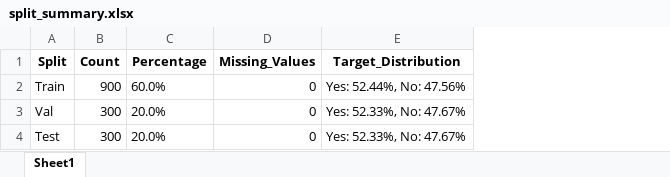
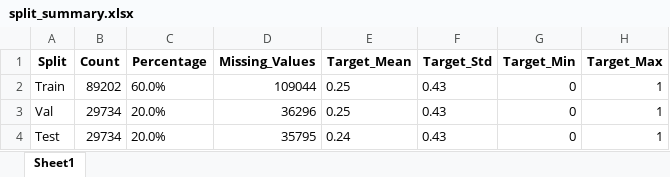
Before and after one commit to mikemena/pyro, an Excel workbook: debug_splits/split_summary.xlsx, sheet Sheet1, drawn as a sheet; values as stored, in another font and other column widths than the file's, no borders; removed rows and columns are numbered as before the commit, all else as after; the diff names each change by its address in the sheet, - before the commit and + after, or states it on an @@ line.

```diff
--- a/debug_splits/split_summary.xlsx (sheet Sheet1)
+++ b/debug_splits/split_summary.xlsx (sheet Sheet1)
-column E (Target_Distribution), rows 2-4: Yes: 52.44%, No: 47.56% | Yes: 52.33%, No: 47.67% | Yes: 52.33%, No: 47.67%
+column E (Target_Mean), rows 2-4: 0.25 | 0.25 | 0.24
+column F (Target_Std), rows 2-4: all 0.43
+column G (Target_Min), rows 2-4: all 0
+column H (Target_Max), rows 2-4: all 1
-B2 (Count): 900
+B2 (Count): 89202
-D2 (Missing_Values): 0
+D2 (Missing_Values): 109044
-B3:B4 (Count): 300
+B3:B4 (Count): 29734
-D3 (Missing_Values): 0
+D3 (Missing_Values): 36296
-D4 (Missing_Values): 0
+D4 (Missing_Values): 35795
```
Also changed, not shown: 28 other files.
